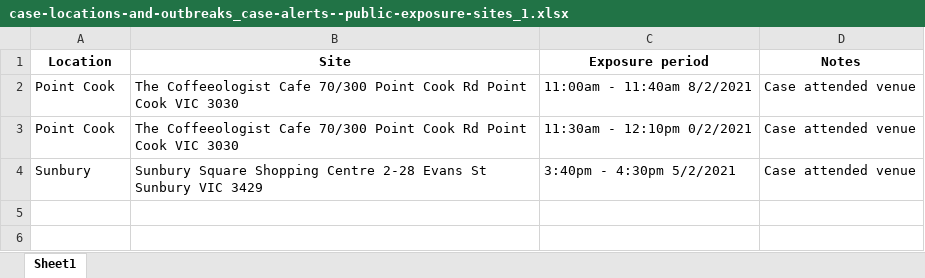
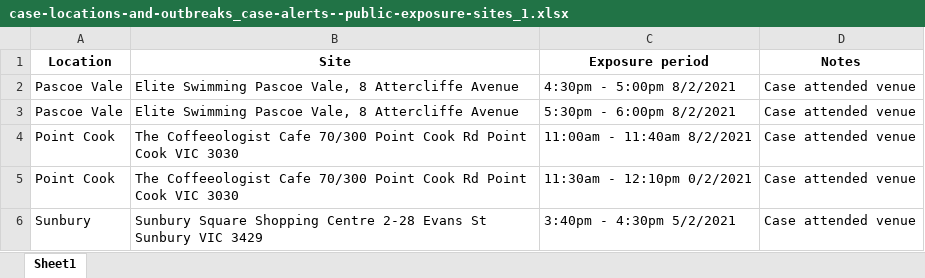
Before and after one commit to Mike-Honey/covid-19-vic-au, an Excel workbook: case-locations-and-outbreaks_case-alerts--public-exposure-sites_1.xlsx, sheet Sheet1, drawn as a sheet; values as stored, in another font and other column widths than the file's, no borders; the diff names each change by its address in the sheet, - before the commit and + after, or states it on an @@ line.

```diff
--- a/case-locations-and-outbreaks_case-alerts--public-exposure-sites_1.xlsx (sheet Sheet1)
+++ b/case-locations-and-outbreaks_case-alerts--public-exposure-sites_1.xlsx (sheet Sheet1)
+row 2: Pascoe Vale | Elite Swimming Pascoe Vale, 8 Attercliffe Avenue | 4:30pm - 5:00pm 8/2/2021 | Case attended venue
+row 3: Pascoe Vale | Elite Swimming Pascoe Vale, 8 Attercliffe Avenue | 5:30pm - 6:00pm 8/2/2021 | Case attended venue
```
Also changed, not shown: Coronavirus COVID-19 - VIC AU Exposure sites.xlsx, case-locations-and-outbreaks_case-alerts--public-exposure-sites_0.xlsx, 3 other files.
